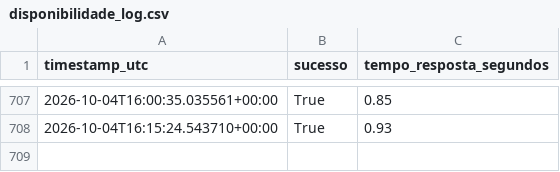
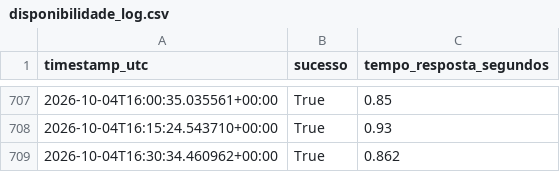
Before and after one commit to WebMeireSantos/monitor-bot-tcc, a CSV file: disponibilidade_log.csv, drawn as a sheet; only a part is shown, gaps mark what is left out.

Commit message:
Registro de disponibilidade 2026-10-04T16:30:35Z

```diff
--- a/disponibilidade_log.csv
+++ b/disponibilidade_log.csv
@@ -708 +708,2 @@ timestamp_utc,sucesso,tempo_resposta_segundos
 2026-10-04T16:15:24.543710+00:00,True,0.93
+2026-10-04T16:30:34.460962+00:00,True,0.862
```
